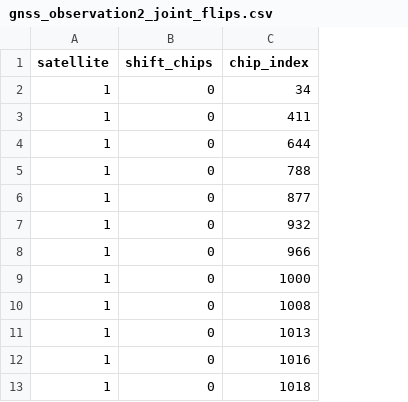
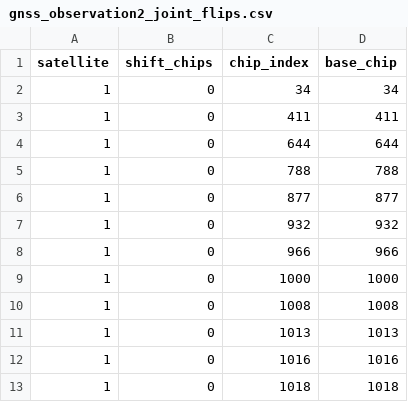
Before and after one commit to yonikremer/tenna-problem, a CSV file: data/gnss_observation2_joint_flips.csv, drawn as a sheet; only a part is shown; the diff names each change by its address in the sheet, - before the commit and + after, or states it on an @@ line.

```diff
--- a/data/gnss_observation2_joint_flips.csv
+++ b/data/gnss_observation2_joint_flips.csv
+column D (base_chip), rows 2-13: 34 | 411 | 644 | 788 | 877 | 932 | 966 | 1000 | 1008 | 1013 | 1016 | 1018
```
Also changed, not shown: data/gnss_observation_joint_flips.csv, 25 other files.
